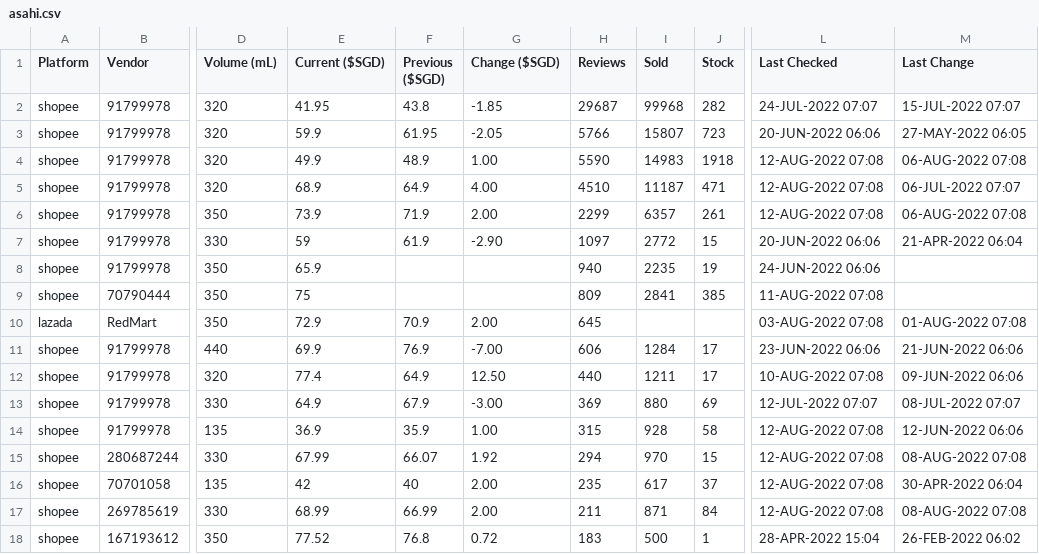
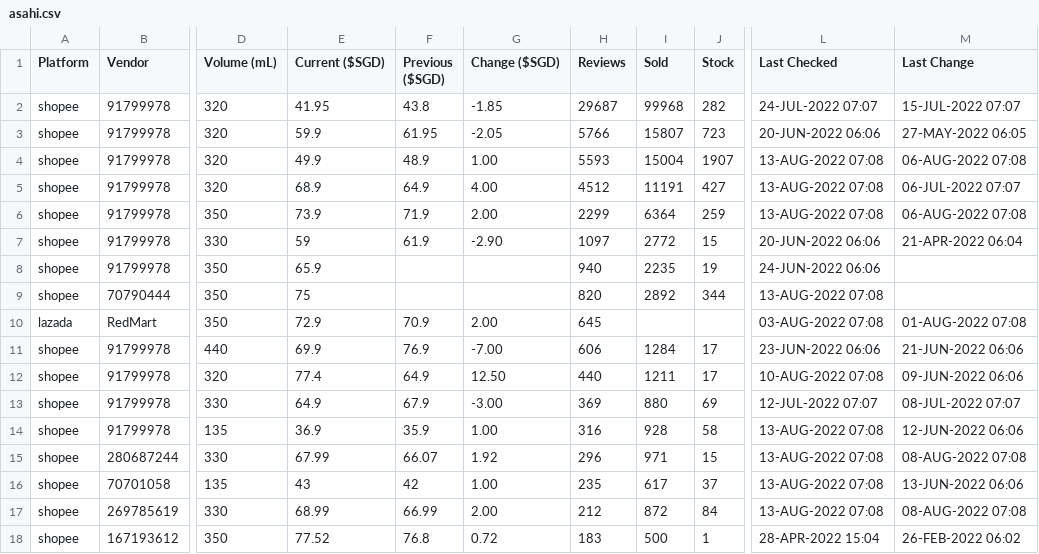
Before and after one commit to ngshiheng/fareview, a CSV file: data/asahi.csv, drawn as a sheet; only a part is shown, gaps mark what is left out; the diff covers the shown part only; the diff names each change by its address in the sheet, - before the commit and + after, or states it on an @@ line.

```diff
--- a/data/asahi.csv
+++ b/data/asahi.csv
-H4 (Reviews): 5590
+H4 (Reviews): 5593
-I4 (Sold): 14983
+I4 (Sold): 15004
-J4 (Stock): 1918
+J4 (Stock): 1907
-L4:L6 (Last Checked): 12-AUG-2022 07:08
+L4:L6 (Last Checked): 13-AUG-2022 07:08
-H5 (Reviews): 4510
+H5 (Reviews): 4512
-I5 (Sold): 11187
+I5 (Sold): 11191
-J5 (Stock): 471
+J5 (Stock): 427
-I6 (Sold): 6357
+I6 (Sold): 6364
-J6 (Stock): 261
+J6 (Stock): 259
-H9 (Reviews): 809
+H9 (Reviews): 820
-I9 (Sold): 2841
+I9 (Sold): 2892
-J9 (Stock): 385
+J9 (Stock): 344
-L9 (Last Checked): 11-AUG-2022 07:08
+L9 (Last Checked): 13-AUG-2022 07:08
-H14 (Reviews): 315
+H14 (Reviews): 316
-L14:L17 (Last Checked): 12-AUG-2022 07:08
+L14:L17 (Last Checked): 13-AUG-2022 07:08
-H15 (Reviews): 294
+H15 (Reviews): 296
-I15 (Sold): 970
+I15 (Sold): 971
-E16 (Current ($SGD)): 42
+E16 (Current ($SGD)): 43
-F16 (Previous ($SGD)): 40
+F16 (Previous ($SGD)): 42
-G16 (Change ($SGD)): 2.00
+G16 (Change ($SGD)): 1.00
-M16 (Last Change): 30-APR-2022 06:04
+M16 (Last Change): 13-JUN-2022 06:06
-H17 (Reviews): 211
+H17 (Reviews): 212
-I17 (Sold): 871
+I17 (Sold): 872
```
Also changed, not shown: 12 edited cells elsewhere in this file, data/carlsberg.csv, data/guinness.csv, 2 other files.
